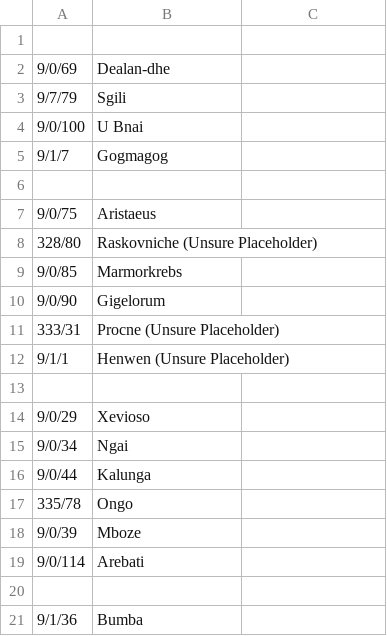
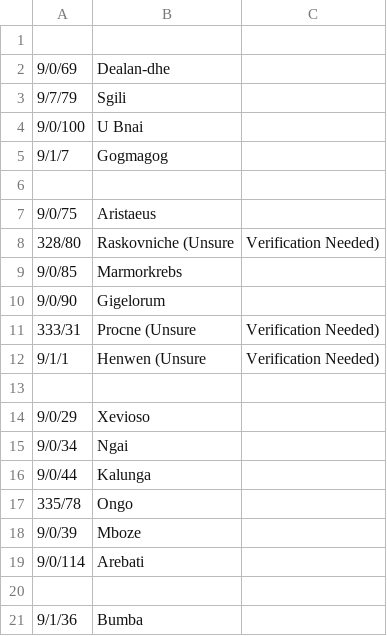
Before and after one commit to CAProjects/AltanaViewer, a CSV file: List/NPC/odyssey.csv, drawn as a sheet.

Commit message:
Fixed Description
Fixed Description for Odyssey Bosses

```diff
--- a/List/NPC/odyssey.csv
+++ b/List/NPC/odyssey.csv
@@ -7,7 +7,7 @@
 9/0/75,Aristaeus
-328/80,Raskovniche (Unsure Placeholder)
+328/80,Raskovniche (Unsure, Verification Needed)
 9/0/85,Marmorkrebs
 9/0/90,Gigelorum
-333/31,Procne (Unsure Placeholder)
-9/1/1,Henwen (Unsure Placeholder)
+333/31,Procne (Unsure, Verification Needed)
+9/1/1,Henwen (Unsure, Verification Needed)
 
```
